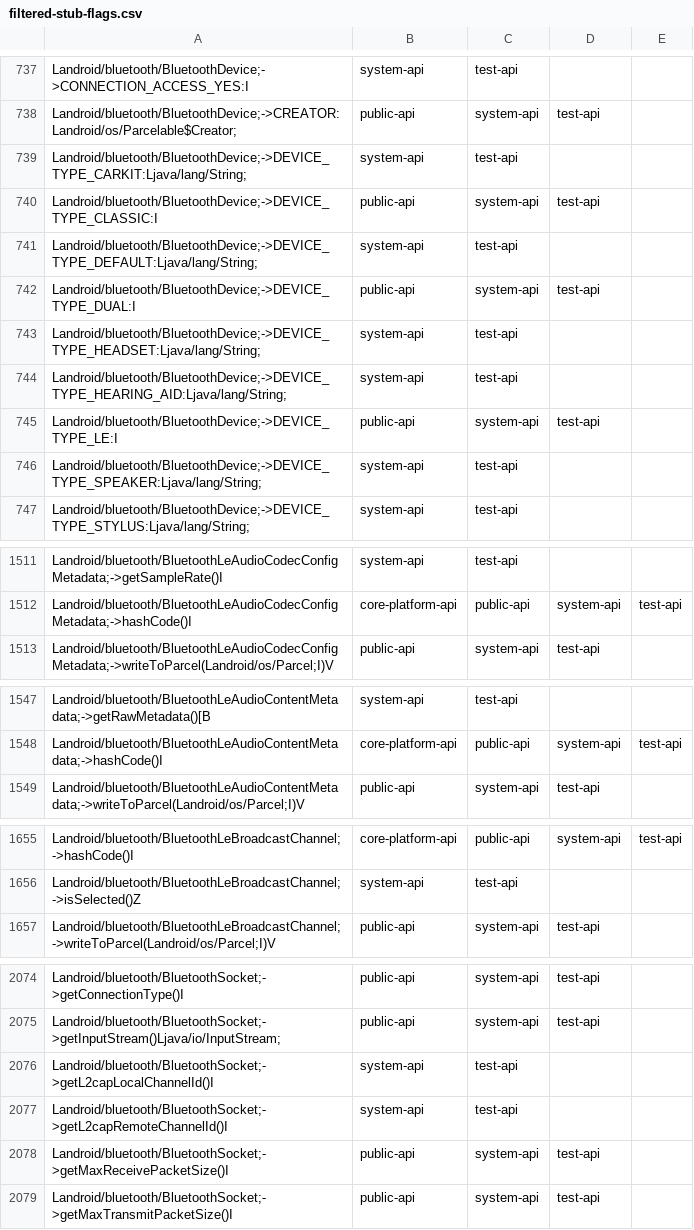
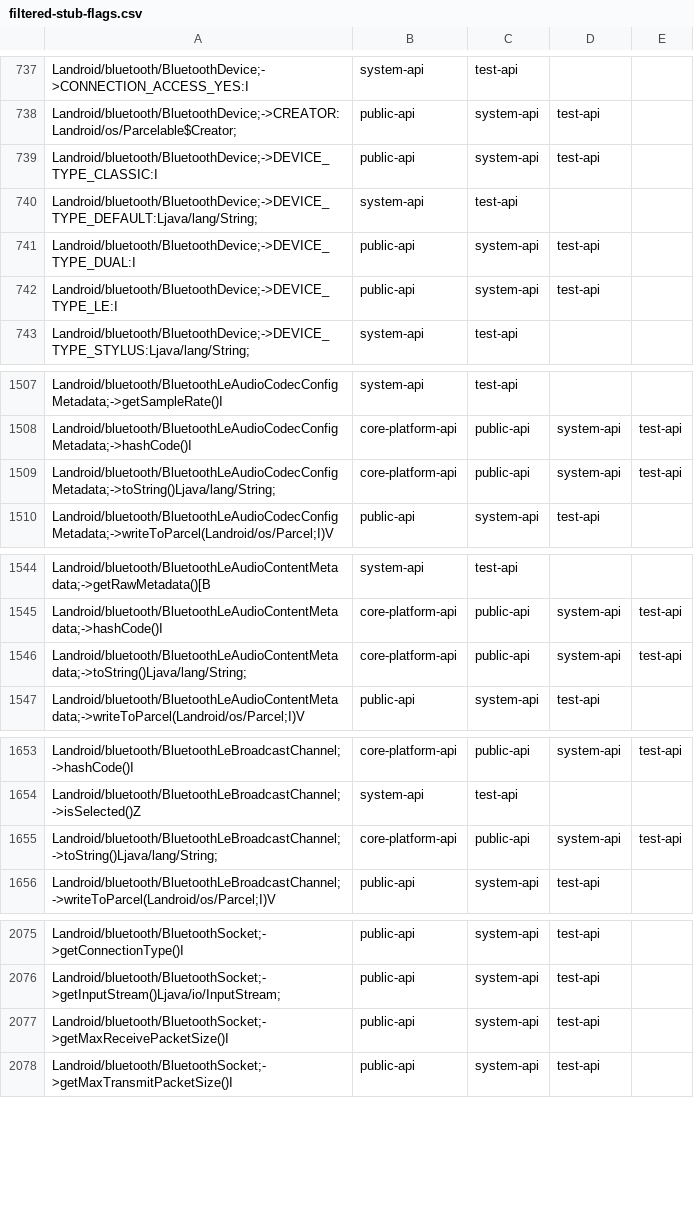
Before and after one commit to msft-mirror-aosp/platform.prebuilts.module_sdk.Bluetooth, a CSV file: current/hiddenapi/filtered-stub-flags.csv, drawn as a sheet; only a part is shown, gaps mark what is left out; the diff covers the shown part only.

```diff
--- a/current/hiddenapi/filtered-stub-flags.csv
+++ b/current/hiddenapi/filtered-stub-flags.csv
@@ -738,3 +738,2 @@ Landroid/bluetooth/BluetoothDevice;->CONNECTION_ACCESS_YES:I,system-api,test-api
 Landroid/bluetooth/BluetoothDevice;->CREATOR:Landroid/os/Parcelable$Creator;,public-api,system-api,test-api
-Landroid/bluetooth/BluetoothDevice;->DEVICE_TYPE_CARKIT:Ljava/lang/String;,system-api,test-api
 Landroid/bluetooth/BluetoothDevice;->DEVICE_TYPE_CLASSIC:I,public-api,system-api,test-api
@@ -742,6 +741,3 @@ Landroid/bluetooth/BluetoothDevice;->DEVICE_TYPE_DEFAULT:Ljava/lang/String;,syst
 Landroid/bluetooth/BluetoothDevice;->DEVICE_TYPE_DUAL:I,public-api,system-api,test-api
-Landroid/bluetooth/BluetoothDevice;->DEVICE_TYPE_HEADSET:Ljava/lang/String;,system-api,test-api
-Landroid/bluetooth/BluetoothDevice;->DEVICE_TYPE_HEARING_AID:Ljava/lang/String;,system-api,test-api
 Landroid/bluetooth/BluetoothDevice;->DEVICE_TYPE_LE:I,public-api,system-api,test-api
-Landroid/bluetooth/BluetoothDevice;->DEVICE_TYPE_SPEAKER:Ljava/lang/String;,system-api,test-api
 Landroid/bluetooth/BluetoothDevice;->DEVICE_TYPE_STYLUS:Ljava/lang/String;,system-api,test-api
@@ -1512,2 +1508,3 @@ Landroid/bluetooth/BluetoothLeAudioCodecConfigMetadata;->getSampleRate()I,system
 Landroid/bluetooth/BluetoothLeAudioCodecConfigMetadata;->hashCode()I,core-platform-api,public-api,system-api,test-api
+Landroid/bluetooth/BluetoothLeAudioCodecConfigMetadata;->toString()Ljava/lang/String;,core-platform-api,public-api,system-api,test-api
 Landroid/bluetooth/BluetoothLeAudioCodecConfigMetadata;->writeToParcel(Landroid/os/Parcel;I)V,public-api,system-api,test-api
@@ -1548,2 +1545,3 @@ Landroid/bluetooth/BluetoothLeAudioContentMetadata;->getRawMetadata()[B,system-a
 Landroid/bluetooth/BluetoothLeAudioContentMetadata;->hashCode()I,core-platform-api,public-api,system-api,test-api
+Landroid/bluetooth/BluetoothLeAudioContentMetadata;->toString()Ljava/lang/String;,core-platform-api,public-api,system-api,test-api
 Landroid/bluetooth/BluetoothLeAudioContentMetadata;->writeToParcel(Landroid/os/Parcel;I)V,public-api,system-api,test-api
@@ -1656,2 +1654,3 @@ Landroid/bluetooth/BluetoothLeBroadcastChannel;->hashCode()I,core-platform-api,p
 Landroid/bluetooth/BluetoothLeBroadcastChannel;->isSelected()Z,system-api,test-api
+Landroid/bluetooth/BluetoothLeBroadcastChannel;->toString()Ljava/lang/String;,core-platform-api,public-api,system-api,test-api
 Landroid/bluetooth/BluetoothLeBroadcastChannel;->writeToParcel(Landroid/os/Parcel;I)V,public-api,system-api,test-api
@@ -2075,4 +2076,2 @@ Landroid/bluetooth/BluetoothSocket;->getConnectionType()I,public-api,system-api,
 Landroid/bluetooth/BluetoothSocket;->getInputStream()Ljava/io/InputStream;,public-api,system-api,test-api
-Landroid/bluetooth/BluetoothSocket;->getL2capLocalChannelId()I,system-api,test-api
-Landroid/bluetooth/BluetoothSocket;->getL2capRemoteChannelId()I,system-api,test-api
 Landroid/bluetooth/BluetoothSocket;->getMaxReceivePacketSize()I,public-api,system-api,test-api
```
Also changed, not shown: 2 added rows and 6 edited cells elsewhere in this file, current/hiddenapi/filtered-flags.csv, 16 other files.
